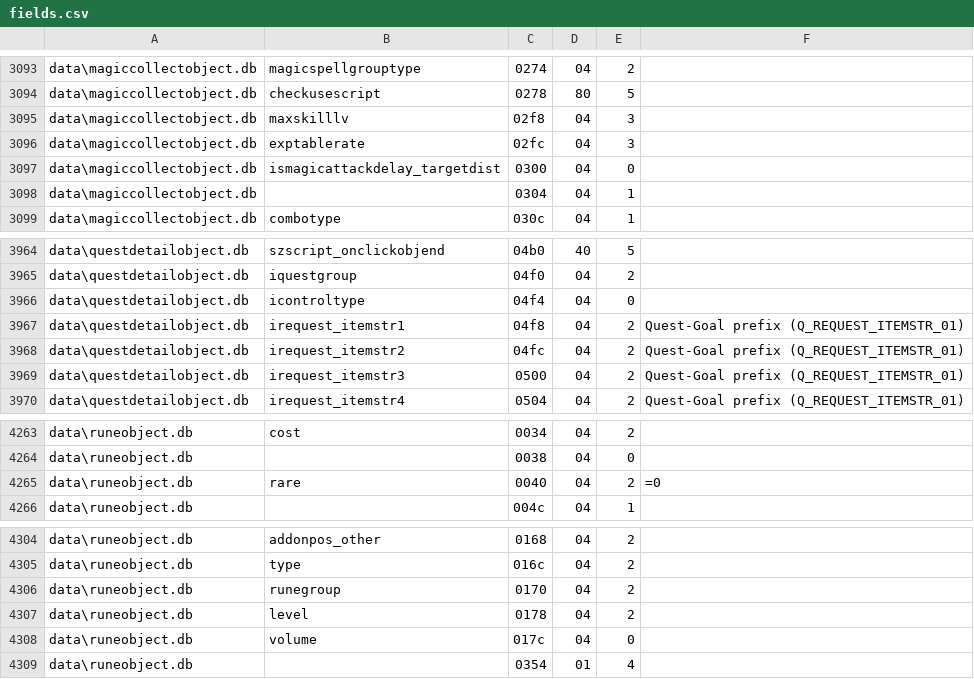
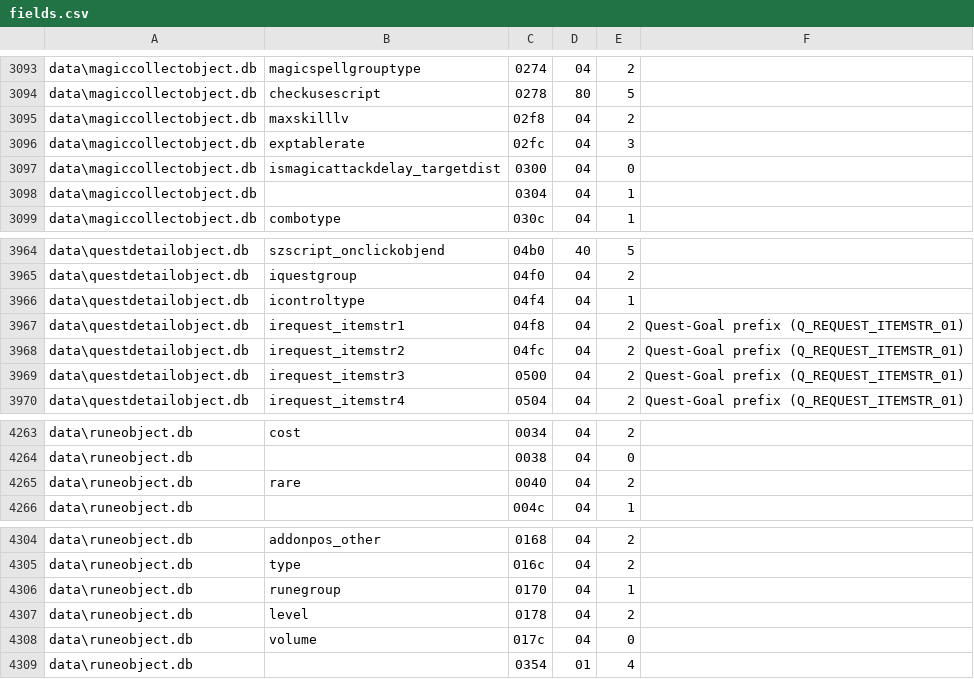
Before and after one commit to McBen/FDB_Extractor2, a CSV file: field_def/fields.csv, drawn as a sheet; only a part is shown, gaps mark what is left out; the diff covers the shown part only.

```diff
--- a/field_def/fields.csv
+++ b/field_def/fields.csv
@@ -3094,3 +3094,3 @@ data\magiccollectobject.db;magicspellgrouptype;0274;04;2;
 data\magiccollectobject.db;checkusescript;0278;80;5;
-data\magiccollectobject.db;maxskilllv;02f8;04;3;
+data\magiccollectobject.db;maxskilllv;02f8;04;2;
 data\magiccollectobject.db;exptablerate;02fc;04;3;
@@ -3965,3 +3965,3 @@ data\questdetailobject.db;szscript_onclickobjend;04b0;40;5;
 data\questdetailobject.db;iquestgroup;04f0;04;2;
-data\questdetailobject.db;icontroltype;04f4;04;0;
+data\questdetailobject.db;icontroltype;04f4;04;1;
 data\questdetailobject.db;irequest_itemstr1;04f8;04;2;Quest-Goal prefix (Q_REQUEST_ITEMSTR_01)
@@ -4264,3 +4264,3 @@ data\runeobject.db;cost;0034;04;2;
 data\runeobject.db;;0038;04;0;
-data\runeobject.db;rare;0040;04;2;=0
+data\runeobject.db;rare;0040;04;2;
 data\runeobject.db;;004c;04;1;
@@ -4305,3 +4305,3 @@ data\runeobject.db;addonpos_other;0168;04;2;
 data\runeobject.db;type;016c;04;2;
-data\runeobject.db;runegroup;0170;04;2;
+data\runeobject.db;runegroup;0170;04;1;
 data\runeobject.db;level;0178;04;2;
```
Also changed, not shown: 3 added rows and 12 edited cells elsewhere in this file, field_def/db_crc.csv, 2 other files.
